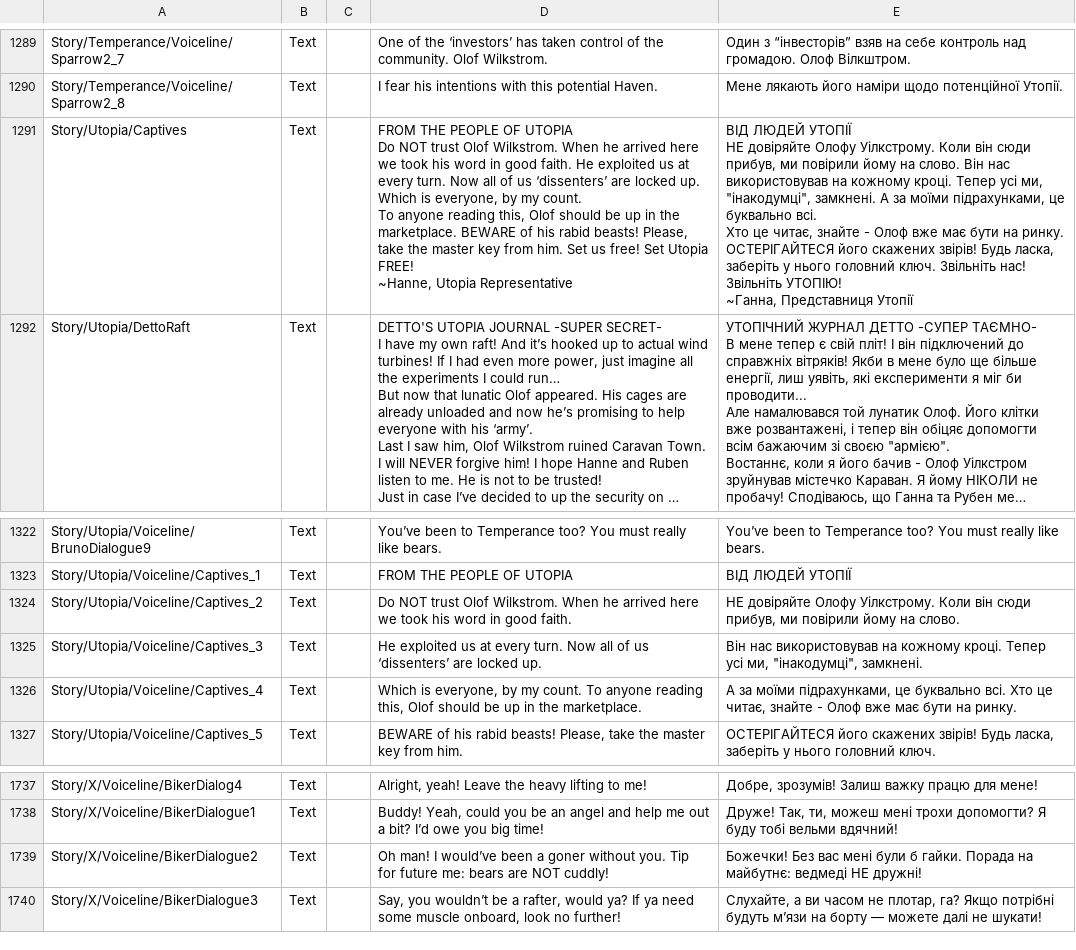
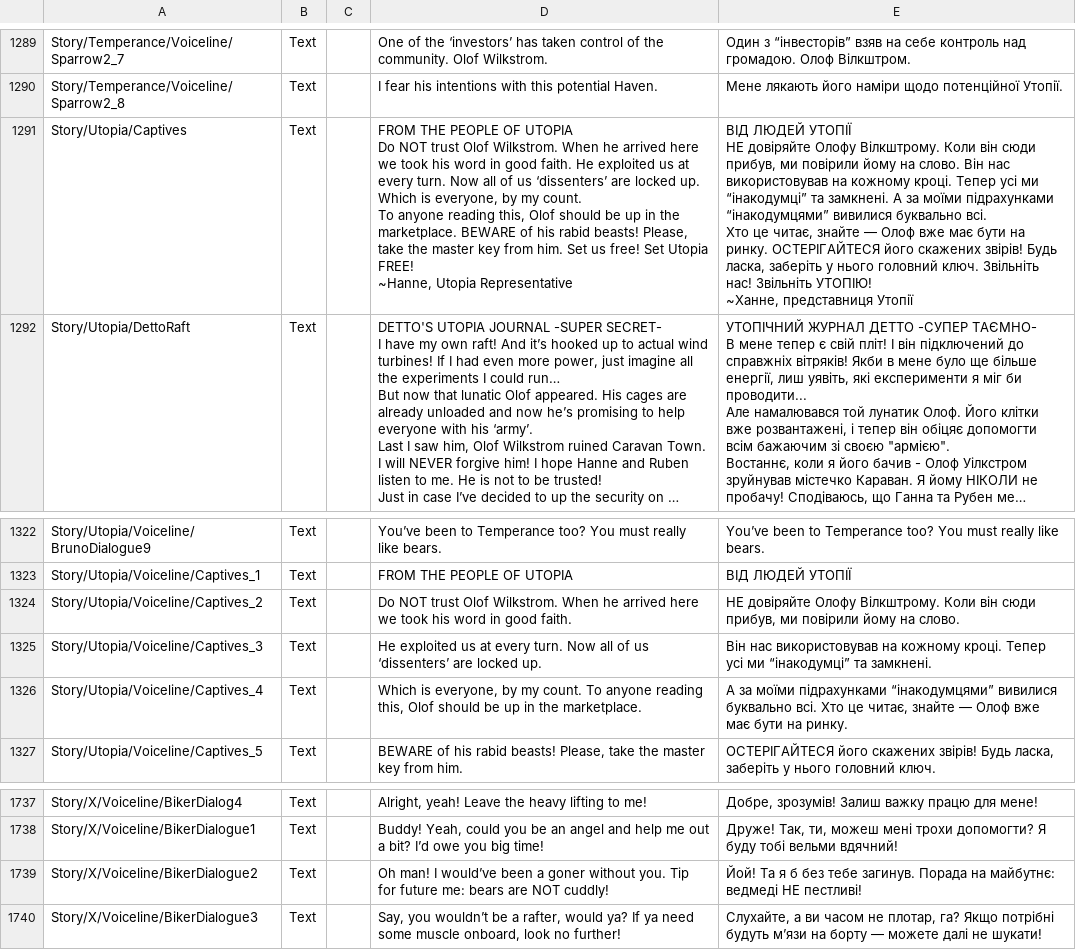
Before and after one commit to Damglador/Raft-UA, a CSV file: uk/Loc.csv, drawn as a sheet; only a part is shown, gaps mark what is left out; long unchanged cells end in …; ↵ is a line break in a cell; the diff names each change by its address in the sheet, - before the commit and + after, or states it on an @@ line.

Commit message:
New translations Source.csv (Ukrainian)

```diff
--- a/uk/Loc.csv
+++ b/uk/Loc.csv
-E1291: …довіряйте Олофу Уілкстрому. Коли він сюди прибув, ми повірили йому на слово. Він нас використовував на кожному кроці. Тепер усі ми, "інакодумці", замкнені. А за моїми підрахунками, це буквально всі. ↵ Хто це читає, знайте - Олоф вже має бути на ринку. ОСТЕРІГАЙТЕСЯ його скажених звірів! Будь ласка, заберіть у нього головний ключ. Звільніть нас! Звільніть УТОПІЮ! ↵ ~Ганна, Представниця Утопії
+E1291: …довіряйте Олофу Вілкштрому. Коли він сюди прибув, ми повірили йому на слово. Він нас використовував на кожному кроці. Тепер усі ми “інакодумці” та замкнені. А за моїми підрахунками “інакодумцями” вивилися буквально всі. ↵ Хто це читає, знайте — Олоф вже має бути на ринку. ОСТЕРІГАЙТЕСЯ його скажених звірів! Будь ласка, заберіть у нього головний ключ. Звільніть нас! Звільніть УТОПІЮ! ↵ ~Ханне, представниця Утопії
-E1324: …довіряйте Олофу Уілкстрому. Коли він…
+E1324: …довіряйте Олофу Вілкштрому. Коли він…
-E1325: …Тепер усі ми, "інакодумці", замкнені.
+E1325: …Тепер усі ми “інакодумці” та замкнені.
-E1326: …за моїми підрахунками, це буквально всі. Хто це читає, знайте - Олоф вже…
+E1326: …за моїми підрахунками “інакодумцями” вивилися буквально всі. Хто це читає, знайте — Олоф вже…
-E1739: Божечки! Без вас мені були б гайки. Порада на майбутнє: ведмеді НЕ дружні!
+E1739: Йой! Та я б без тебе загинув. Порада на майбутнє: ведмеді НЕ пестливі!
```
